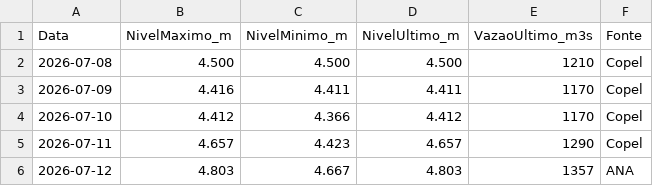
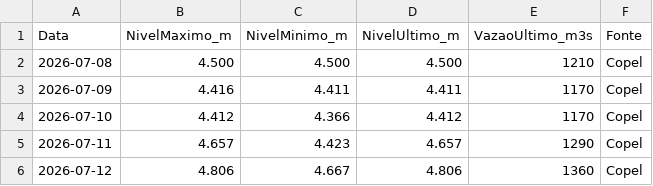
Before and after one commit to thiagoiwanko/rioiguacu, a CSV file: historico_diario.csv, drawn as a sheet.

```diff
--- a/historico_diario.csv
+++ b/historico_diario.csv
@@ -5,2 +5,2 @@ Data;NivelMaximo_m;NivelMinimo_m;NivelUltimo_m;VazaoUltimo_m3s;Fonte
 2026-07-11;4.657;4.423;4.657;1290;Copel
-2026-07-12;4.803;4.667;4.803;1357;ANA
+2026-07-12;4.806;4.667;4.806;1360;Copel
```
Also changed, not shown: 2 other files.
